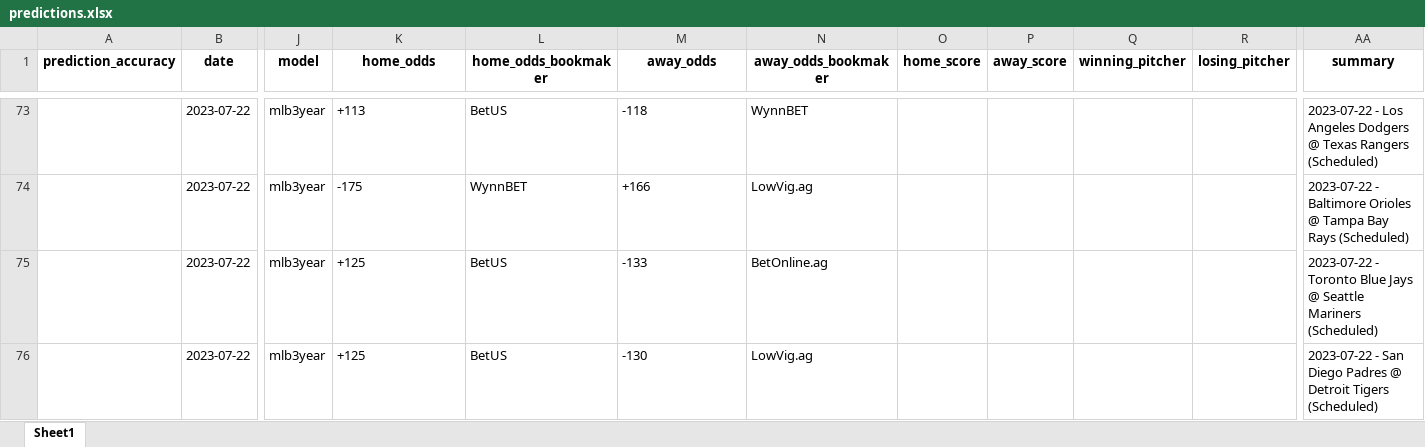
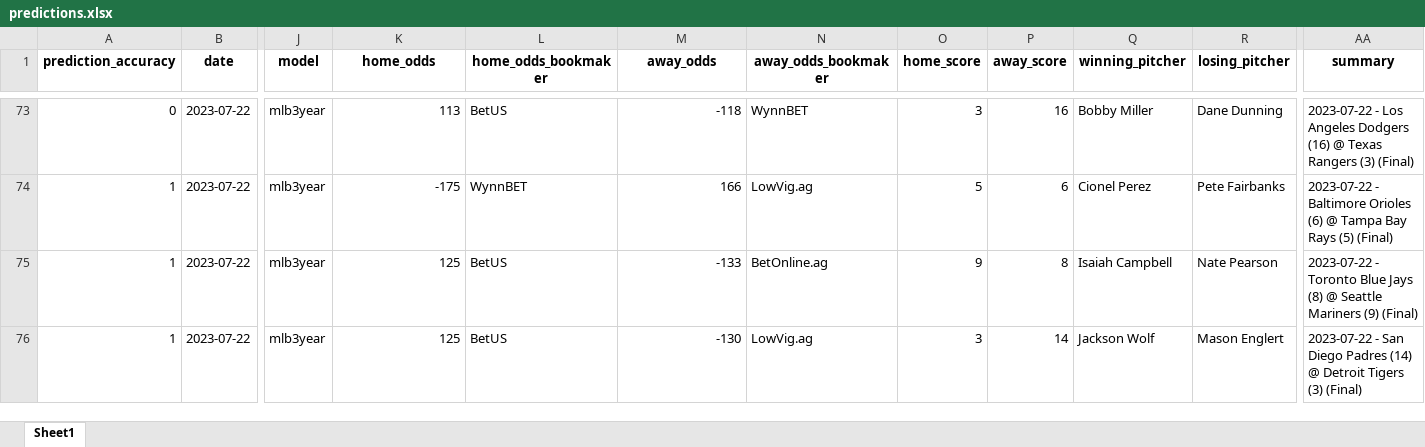
Before and after one commit to StevenDeFalco/predictMLB, an Excel workbook: data/predictions.xlsx, sheet Sheet1, drawn as a sheet; only a part is shown, gaps mark what is left out; values as stored, in another font and other column widths than the file's, no borders; the diff covers the shown part only; the diff names each change by its address in the sheet, - before the commit and + after, or states it on an @@ line.

Commit message:
predictions for 07/23/2023 (53% yesterday)

```diff
--- a/data/predictions.xlsx (sheet Sheet1)
+++ b/data/predictions.xlsx (sheet Sheet1)
-A73 (prediction_accuracy): (empty)
+A73 (prediction_accuracy): 0
-K73 (home_odds): +113
+K73 (home_odds): 113
-M73 alignment: left
+M73 alignment: right
-O73 (home_score): (empty)
+O73 (home_score): 3
-P73 (away_score): (empty)
+P73 (away_score): 16
-Q73 (winning_pitcher): (empty)
+Q73 (winning_pitcher): Bobby Miller
-R73 (losing_pitcher): (empty)
+R73 (losing_pitcher): Dane Dunning
-AA73 (summary): …Angeles Dodgers @ Texas Rangers (Scheduled)
+AA73 (summary): …Angeles Dodgers (16) @ Texas Rangers (3) (Final)
-A74:A76 (prediction_accuracy): (empty)
+A74:A76 (prediction_accuracy): 1
-K74 alignment: left
+K74 alignment: right
-M74 (away_odds): +166
+M74 (away_odds): 166
-O74 (home_score): (empty)
+O74 (home_score): 5
-P74 (away_score): (empty)
+P74 (away_score): 6
-Q74 (winning_pitcher): (empty)
+Q74 (winning_pitcher): Cionel Perez
-R74 (losing_pitcher): (empty)
+R74 (losing_pitcher): Pete Fairbanks
-AA74 (summary): …Baltimore Orioles @ Tampa Bay Rays (Scheduled)
+AA74 (summary): …Baltimore Orioles (6) @ Tampa Bay Rays (5) (Final)
-K75:K76 (home_odds): +125
+K75:K76 (home_odds): 125
-M75:M76 alignment: left
+M75:M76 alignment: right
-O75 (home_score): (empty)
+O75 (home_score): 9
-P75 (away_score): (empty)
+P75 (away_score): 8
-Q75 (winning_pitcher): (empty)
+Q75 (winning_pitcher): Isaiah Campbell
-R75 (losing_pitcher): (empty)
+R75 (losing_pitcher): Nate Pearson
-AA75 (summary): …Blue Jays @ Seattle Mariners (Scheduled)
+AA75 (summary): …Blue Jays (8) @ Seattle Mariners (9) (Final)
-O76 (home_score): (empty)
+O76 (home_score): 3
-P76 (away_score): (empty)
+P76 (away_score): 14
-Q76 (winning_pitcher): (empty)
+Q76 (winning_pitcher): Jackson Wolf
-R76 (losing_pitcher): (empty)
+R76 (losing_pitcher): Mason Englert
-AA76 (summary): …Diego Padres @ Detroit Tigers (Scheduled)
+AA76 (summary): …Diego Padres (14) @ Detroit Tigers (3) (Final)
```
Also changed, not shown: 15 added rows, 2 removed rows, 62 edited cells and cell formats elsewhere in this sheet.
